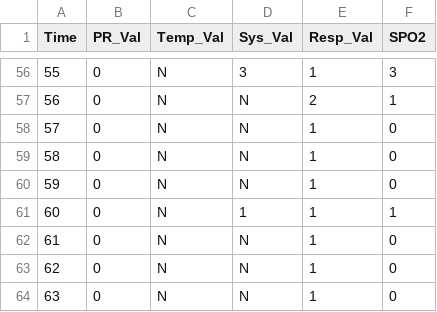
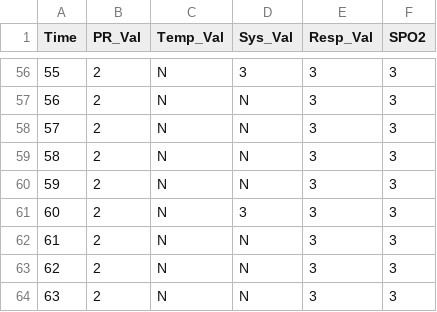
Before and after one commit to hrishikesh1017/Vitlas, a CSV file: test_datasheet3.csv, drawn as a sheet; only a part is shown, gaps mark what is left out; the diff covers the shown part only.

```diff
--- a/test_datasheet3.csv
+++ b/test_datasheet3.csv
@@ -56,9 +56,9 @@ Time,PR_Val,Temp_Val,Sys_Val,Resp_Val,SPO2
-55,0,N,3,1,3
-56,0,N,N,2,1
-57,0,N,N,1,0
-58,0,N,N,1,0
-59,0,N,N,1,0
-60,0,N,1,1,1
-61,0,N,N,1,0
-62,0,N,N,1,0
-63,0,N,N,1,0
+55,2,N,3,3,3
+56,2,N,N,3,3
+57,2,N,N,3,3
+58,2,N,N,3,3
+59,2,N,N,3,3
+60,2,N,3,3,3
+61,2,N,N,3,3
+62,2,N,N,3,3
+63,2,N,N,3,3
```
Also changed, not shown: 151 edited cells elsewhere in this file, test_datasheet1.csv, test_datasheet2.csv, 1 other file.
